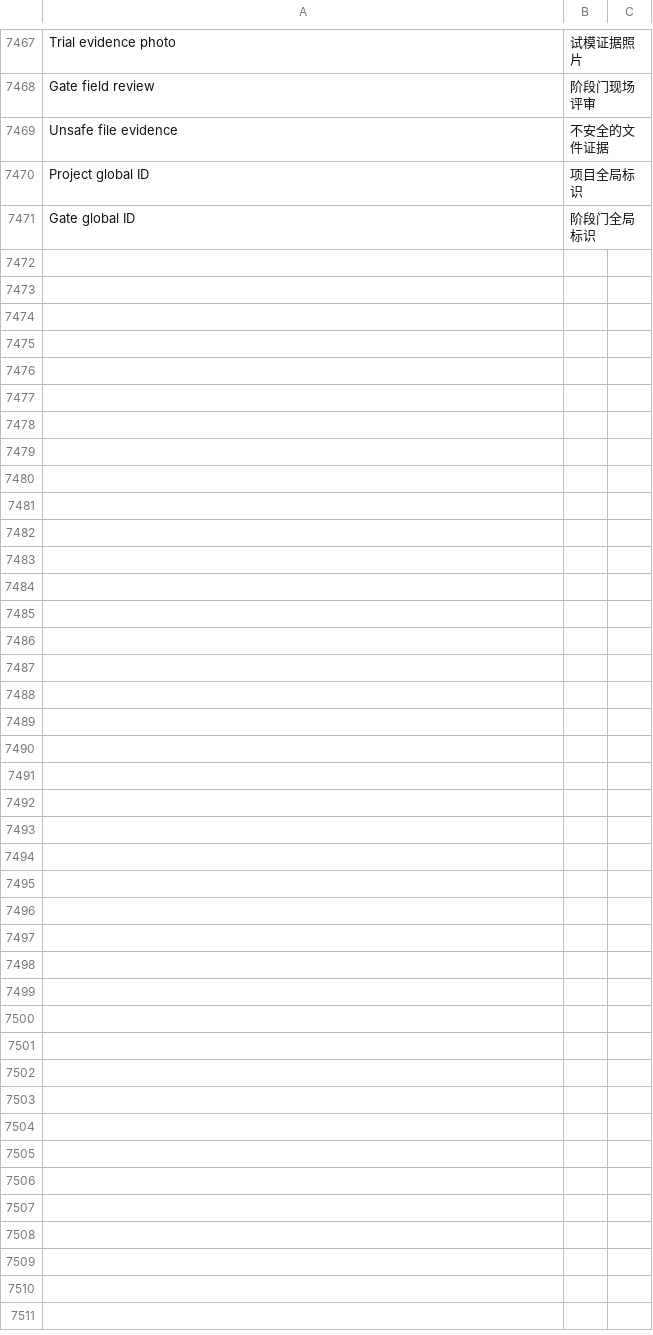
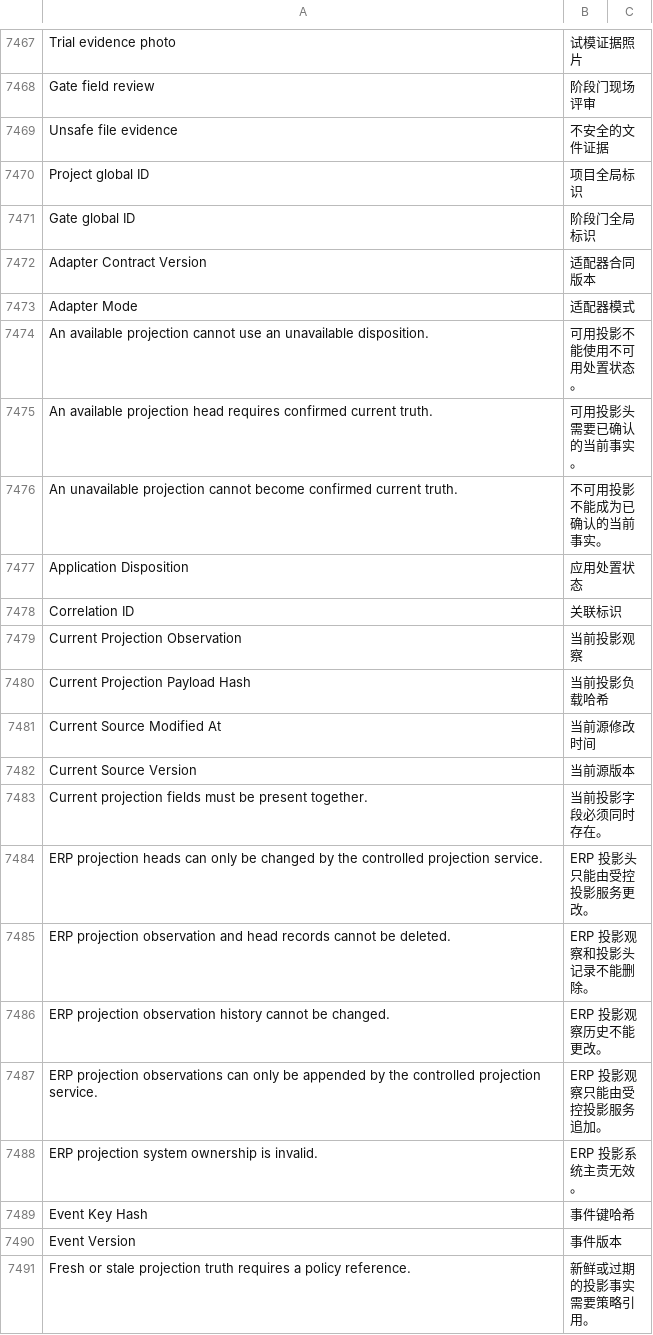
Before and after one commit to kaibowang-hash/jce_npi, a CSV file: apps/npi_core/npi_core/translations/zh.csv, drawn as a sheet; only a part is shown, gaps mark what is left out; the diff covers the shown part only; the diff names each change by its address in the sheet, - before the commit and + after, or states it on an @@ line.

```diff
--- a/apps/npi_core/npi_core/translations/zh.csv
+++ b/apps/npi_core/npi_core/translations/zh.csv
+row 7472: Adapter Contract Version | 适配器合同版本
+row 7473: Adapter Mode | 适配器模式
+row 7474: An available projection cannot use an unavailable disposition. | 可用投影不能使用不可用处置状态。
+row 7475: An available projection head requires confirmed current truth. | 可用投影头需要已确认的当前事实。
+row 7476: An unavailable projection cannot become confirmed current truth. | 不可用投影不能成为已确认的当前事实。
+row 7477: Application Disposition | 应用处置状态
+row 7478: Correlation ID | 关联标识
+row 7479: Current Projection Observation | 当前投影观察
+row 7480: Current Projection Payload Hash | 当前投影负载哈希
+row 7481: Current Source Modified At | 当前源修改时间
+row 7482: Current Source Version | 当前源版本
+row 7483: Current projection fields must be present together. | 当前投影字段必须同时存在。
+row 7484: ERP projection heads can only be changed by the controlled projection service. | ERP 投影头只能由受控投影服务更改。
+row 7485: ERP projection observation and head records cannot be deleted. | ERP 投影观察和投影头记录不能删除。
+row 7486: ERP projection observation history cannot be changed. | ERP 投影观察历史不能更改。
+row 7487: ERP projection observations can only be appended by the controlled projection service. | ERP 投影观察只能由受控投影服务追加。
+row 7488: ERP projection system ownership is invalid. | ERP 投影系统主责无效。
+row 7489: Event Key Hash | 事件键哈希
+row 7490: Event Version | 事件版本
+row 7491: Fresh or stale projection truth requires a policy reference. | 新鲜或过期的投影事实需要策略引用。
```
Also changed, not shown: 61 added rows elsewhere in this file, apps/npi_core/npi_core/translations/zh-TW.csv, 16 other files.
